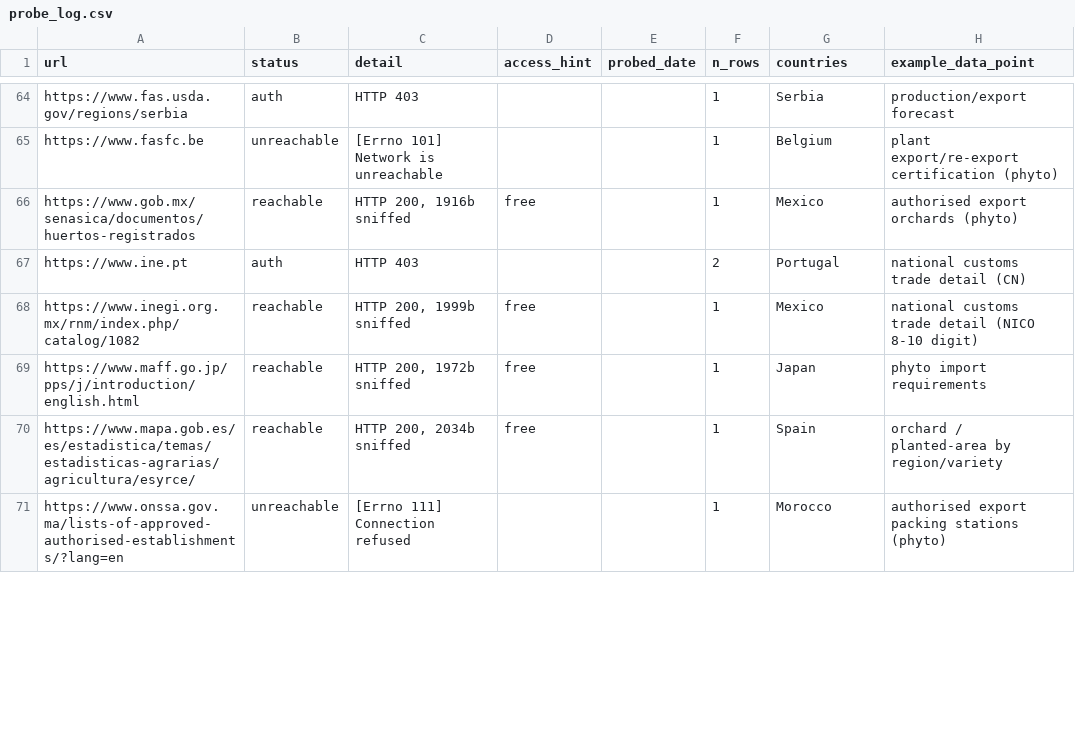
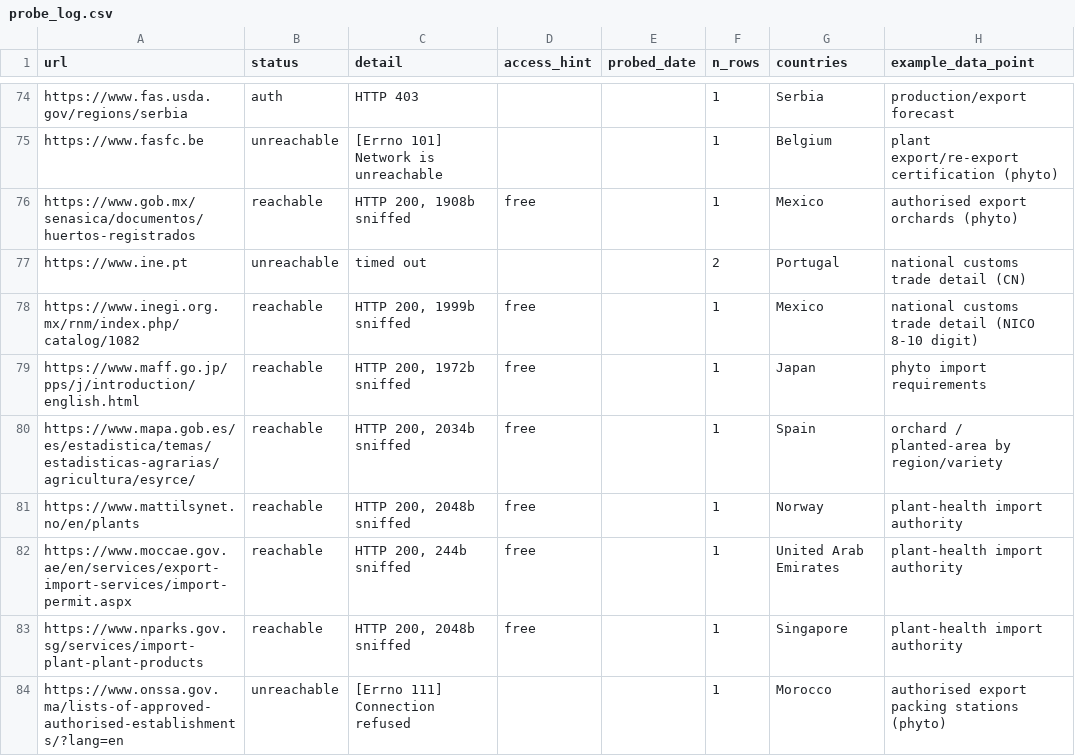
Before and after one commit to Hwesto/web_scraper, a CSV file: data/atlas/probe_log.csv, drawn as a sheet; only a part is shown, gaps mark what is left out; the diff covers the shown part only.

```diff
--- a/data/atlas/probe_log.csv
+++ b/data/atlas/probe_log.csv
@@ -65,4 +75,4 @@ https://www.fas.usda.gov/regions/serbia,auth,HTTP 403,,,1,Serbia,production/expo
 https://www.fasfc.be,unreachable,[Errno 101] Network is unreachable,,,1,Belgium,plant export/re-export certification (phyto)
-https://www.gob.mx/senasica/documentos/huertos-registrados,reachable,"HTTP 200, 1916b sniffed",free,,1,Mexico,authorised export orchards (phyto)
-https://www.ine.pt,auth,HTTP 403,,,2,Portugal,national customs trade detail (CN)
+https://www.gob.mx/senasica/documentos/huertos-registrados,reachable,"HTTP 200, 1908b sniffed",free,,1,Mexico,authorised export orchards (phyto)
+https://www.ine.pt,unreachable,timed out,,,2,Portugal,national customs trade detail (CN)
 https://www.inegi.org.mx/rnm/index.php/catalog/1082,reachable,"HTTP 200, 1999b sniffed",free,,1,Mexico,national customs trade detail (NICO 8-10 digit)
@@ -70,2 +80,5 @@ https://www.maff.go.jp/pps/j/introduction/english.html,reachable,"HTTP 200, 1972
 https://www.mapa.gob.es/es/estadistica/temas/estadisticas-agrarias/agricultura/esyrce/,reachable,"HTTP 200, 2034b sniffed",free,,1,Spain,orchard / planted-area by region/variety
+https://www.mattilsynet.no/en/plants,reachable,"HTTP 200, 2048b sniffed",free,,1,Norway,plant-health import authority
+https://www.moccae.gov.ae/en/services/export-import-services/import-permit.aspx,reachable,"HTTP 200, 244b sniffed",free,,1,United Arab Emirates,plant-health import authority
+https://www.nparks.gov.sg/services/import-plant-plant-products,reachable,"HTTP 200, 2048b sniffed",free,,1,Singapore,plant-health import authority
 https://www.onssa.gov.ma/lists-of-approved-authorised-establishments/?lang=en,unreachable,[Errno 111] Connection refused,,,1,Morocco,authorised export packing stations (phyto)
```
Also changed, not shown: 15 added rows, 1 removed row and 19 edited cells elsewhere in this file.
